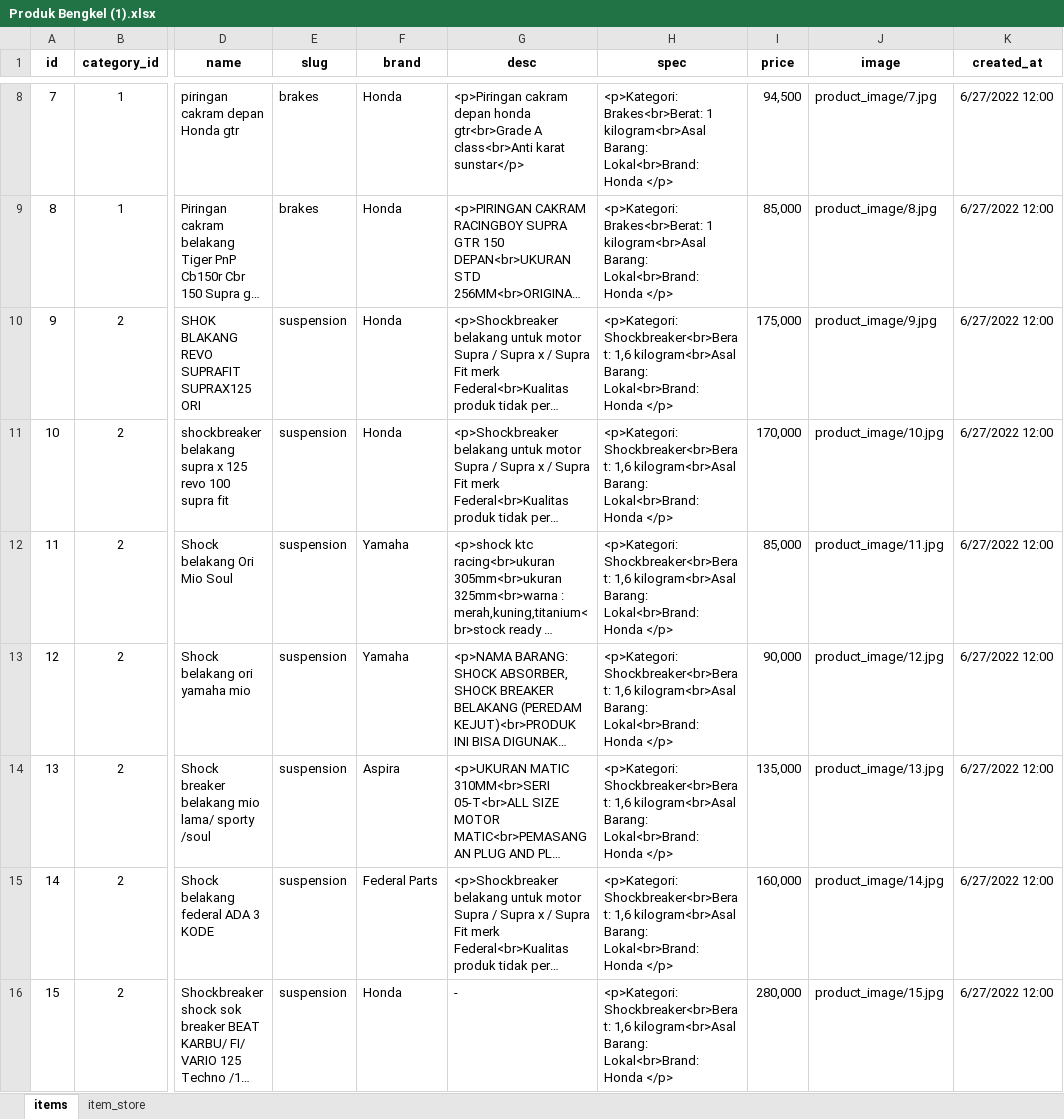
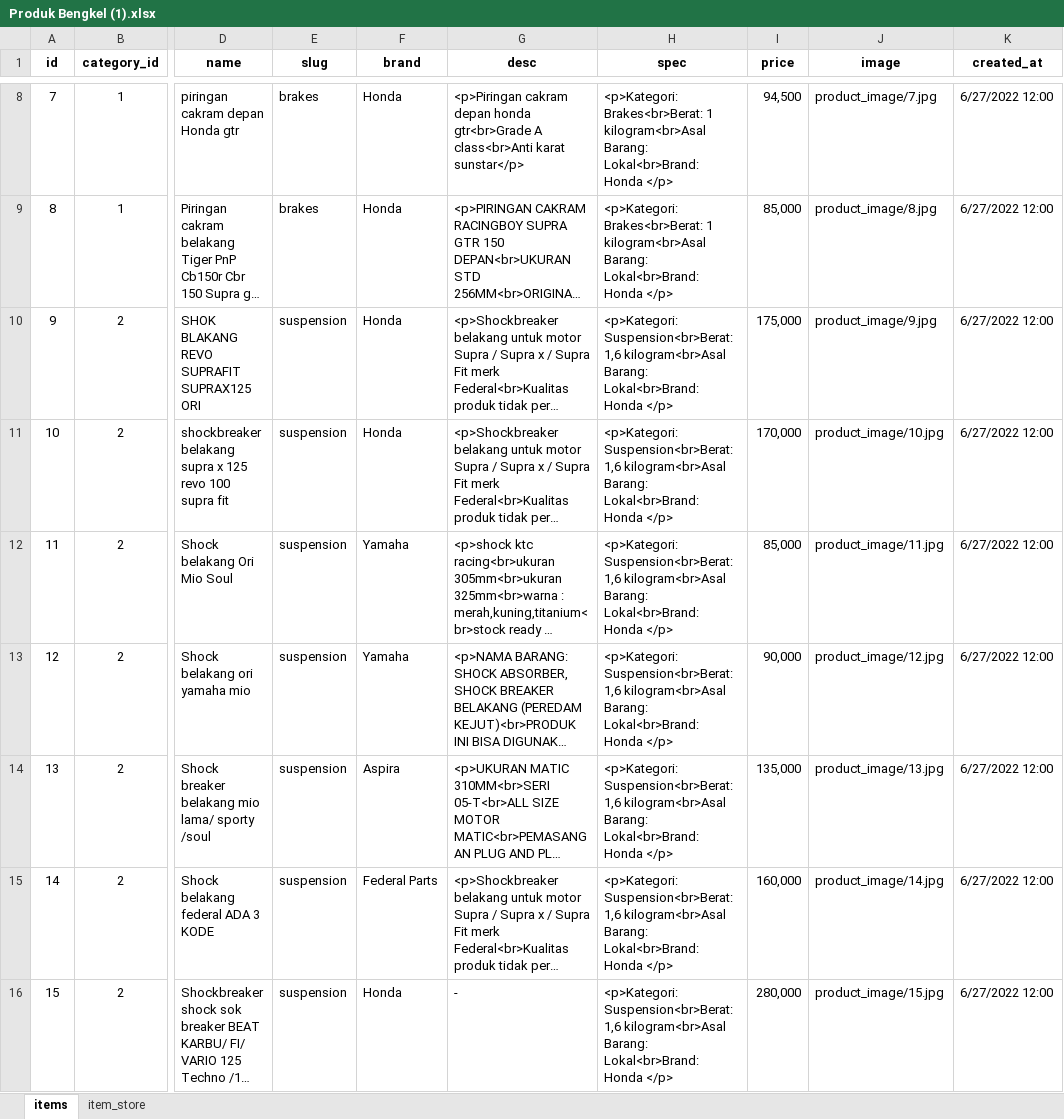
Before and after one commit to Rifqio/Bengkel-Project, an Excel workbook: database/seeders/Produk Bengkel (1).xlsx, sheet items, drawn as a sheet; only a part is shown, gaps mark what is left out; long unchanged cells end in …; values as stored, in another font and other column widths than the file's, no borders; the diff covers the shown part only; the diff names each change by its address in the sheet, - before the commit and + after, or states it on an @@ line.

```diff
--- a/database/seeders/Produk Bengkel (1).xlsx (sheet items)
+++ b/database/seeders/Produk Bengkel (1).xlsx (sheet items)
-H10:H16 (spec): <p>Kategori: Shockbreaker<br>Berat: 1,6 kilogram<br>Asal…
+H10:H16 (spec): <p>Kategori: Suspension<br>Berat: 1,6 kilogram<br>Asal…
```
Also changed, not shown: 52 edited cells elsewhere in this sheet, 52 other files.
